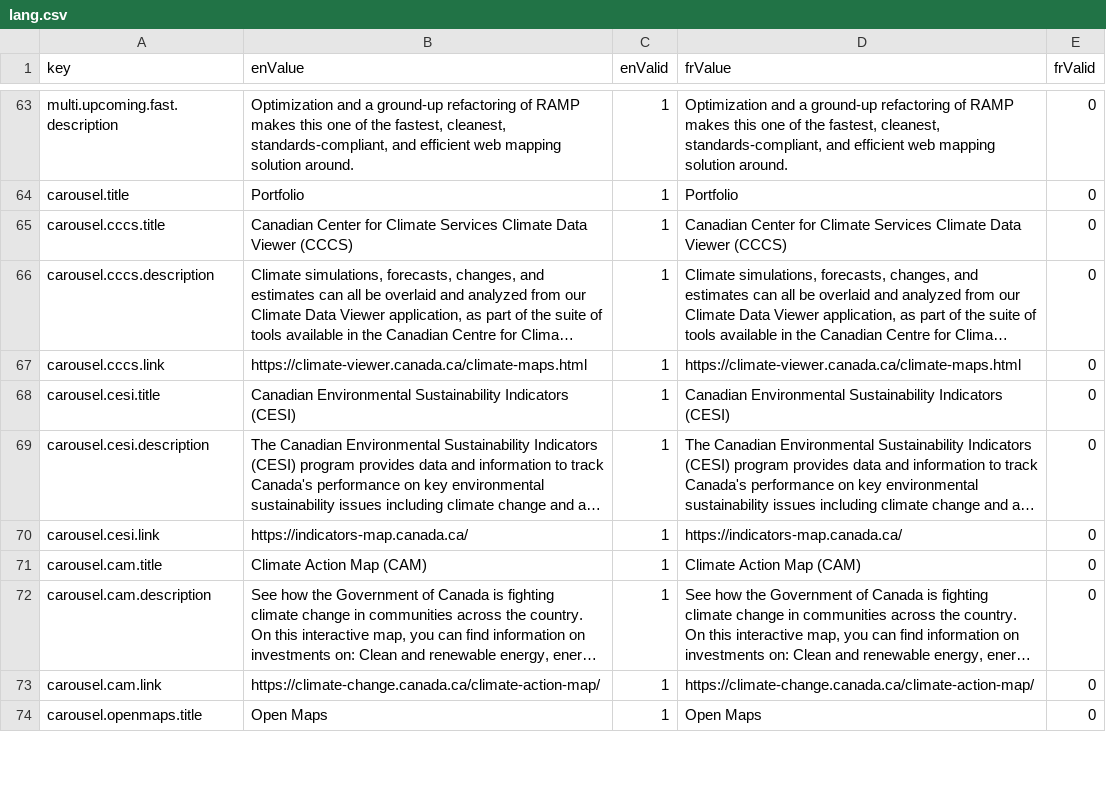
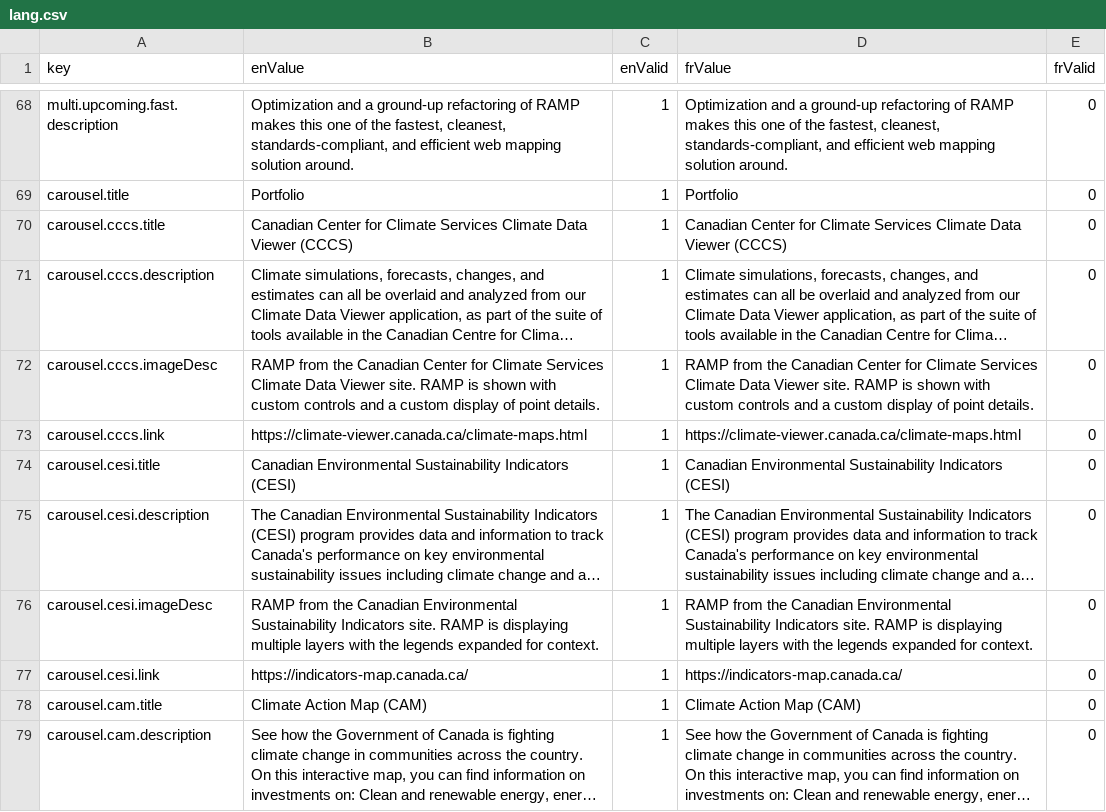
Before and after one commit to szczz/ramp-website, a CSV file: src/lang/lang.csv, drawn as a sheet; only a part is shown, gaps mark what is left out; the shorter side is filled out with more unchanged rows; long unchanged cells end in …; the diff covers the shown part only; the diff names each change by its address in the sheet, - before the commit and + after, or states it on an @@ line.

Commit message:
fix WCAG issues; keyboard, lang, images

```diff
--- a/src/lang/lang.csv
+++ b/src/lang/lang.csv
+row 72: carousel.cccs.imageDesc | RAMP from the Canadian Center for Climate Services Climate Data Viewer site. RAMP is shown with custom controls and a custom display of point details. | 1 | RAMP from the Canadian Center for Climate Services Climate Data Viewer site. RAMP is shown with custom controls and a custom display of point details. | 0
+row 76: carousel.cesi.imageDesc | RAMP from the Canadian Environmental Sustainability Indicators site. RAMP is displaying multiple layers with the legends expanded for context. | 1 | RAMP from the Canadian Environmental Sustainability Indicators site. RAMP is displaying multiple layers with the legends expanded for context. | 0
```
Also changed, not shown: 7 added rows elsewhere in this file, 12 other files.
